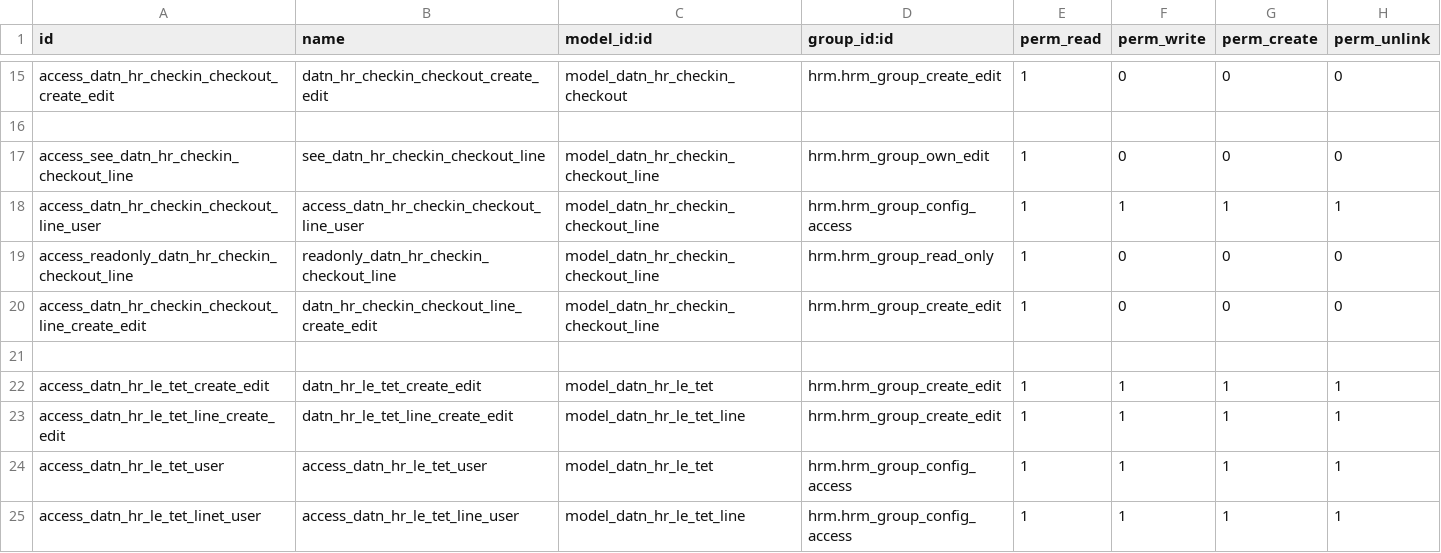
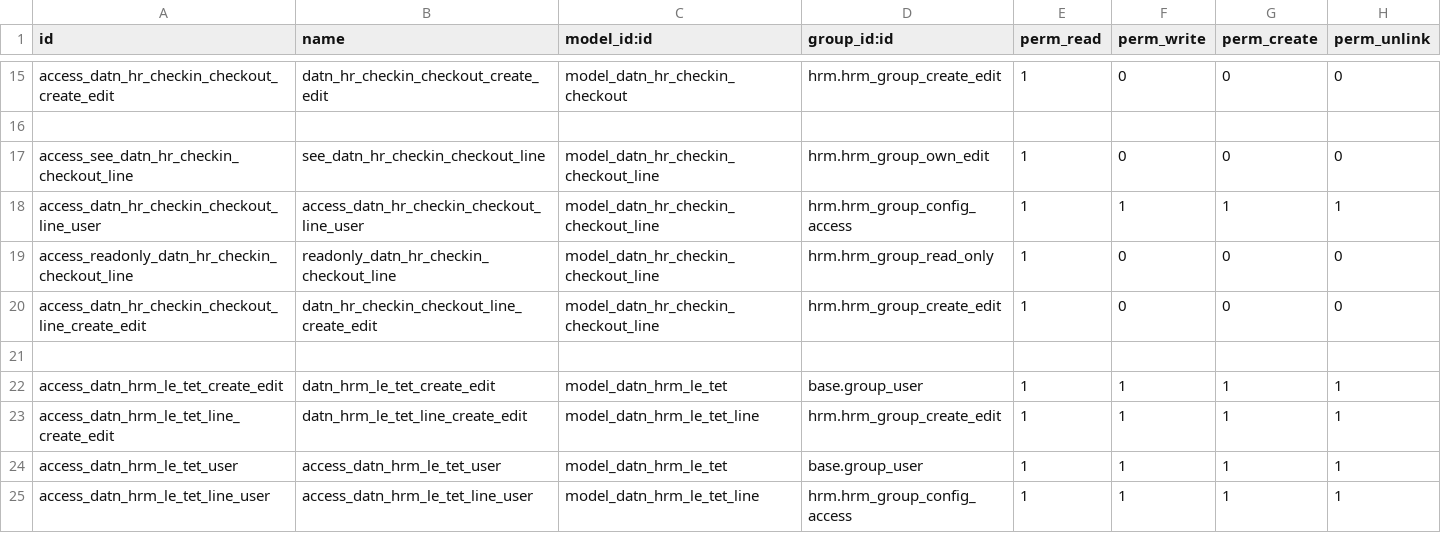
Before and after one commit to tienle1506/custom_addons, a CSV file: hrm_chamcong/security/ir.model.access.csv, drawn as a sheet; only a part is shown, gaps mark what is left out.

```diff
--- a/hrm_chamcong/security/ir.model.access.csv
+++ b/hrm_chamcong/security/ir.model.access.csv
@@ -21,5 +21,5 @@ access_datn_hr_checkin_checkout_line_create_edit,datn_hr_checkin_checkout_line_c
 
-access_datn_hr_le_tet_create_edit,datn_hr_le_tet_create_edit,model_datn_hr_le_tet,hrm.hrm_group_create_edit,1,1,1,1
-access_datn_hr_le_tet_line_create_edit,datn_hr_le_tet_line_create_edit,model_datn_hr_le_tet_line,hrm.hrm_group_create_edit,1,1,1,1
-access_datn_hr_le_tet_user,access_datn_hr_le_tet_user,model_datn_hr_le_tet,hrm.hrm_group_config_access,1,1,1,1
-access_datn_hr_le_tet_linet_user,access_datn_hr_le_tet_line_user,model_datn_hr_le_tet_line,hrm.hrm_group_config_access,1,1,1,1
+access_datn_hrm_le_tet_create_edit,datn_hrm_le_tet_create_edit,model_datn_hrm_le_tet,base.group_user,1,1,1,1
+access_datn_hrm_le_tet_line_create_edit,datn_hrm_le_tet_line_create_edit,model_datn_hrm_le_tet_line,hrm.hrm_group_create_edit,1,1,1,1
+access_datn_hrm_le_tet_user,access_datn_hrm_le_tet_user,model_datn_hrm_le_tet,base.group_user,1,1,1,1
+access_datn_hrm_le_tet_line_user,access_datn_hrm_le_tet_line_user,model_datn_hrm_le_tet_line,hrm.hrm_group_config_access,1,1,1,1
```
Also changed, not shown: 3 other files.
